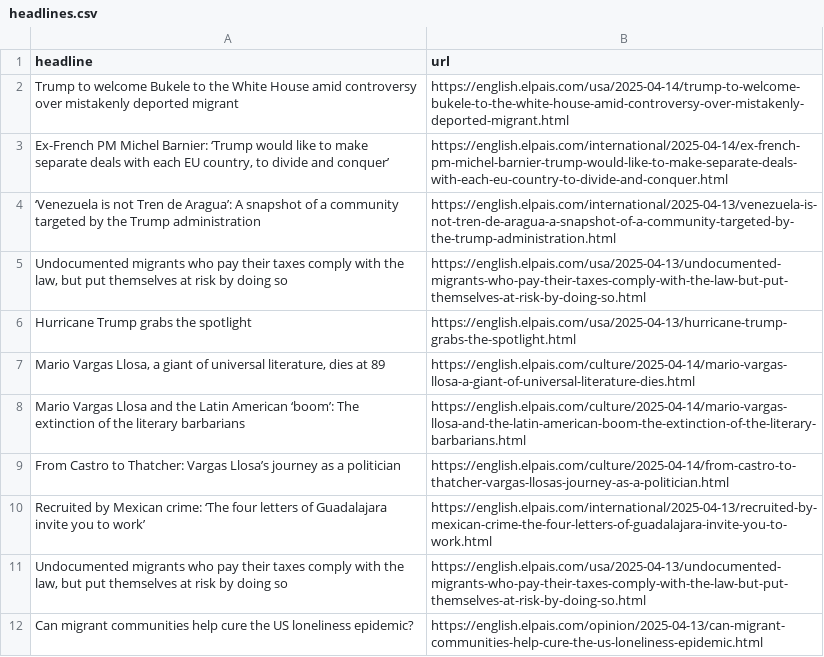
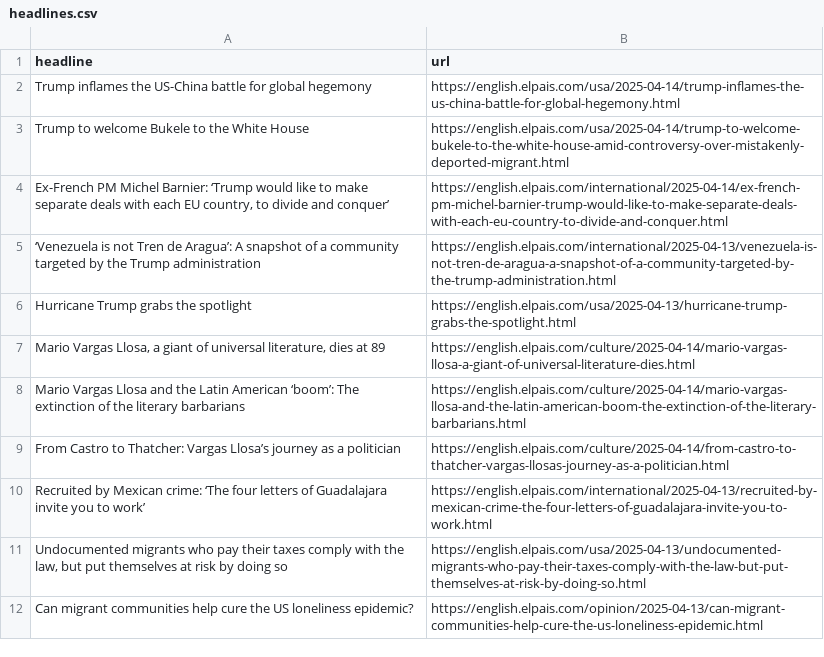
Before and after one commit to masashiijichi/el-pais-autoscraper, a CSV file: headlines.csv, drawn as a sheet; only a part is shown.

```diff
--- a/headlines.csv
+++ b/headlines.csv
@@ -1,6 +1,6 @@
 headline,url
-Trump to welcome Bukele to the White House amid controversy over mistakenly deported migrant,https://english.elpais.com/usa/2025-04-14/trump-to-welcome-bukele-to-the-white-house-amid-controversy-over-mistakenly-deported-migrant.html
+Trump inflames the US-China battle for global hegemony,https://english.elpais.com/usa/2025-04-14/trump-inflames-the-us-china-battle-for-global-hegemony.html
+Trump to welcome Bukele to the White House,https://english.elpais.com/usa/2025-04-14/trump-to-welcome-bukele-to-the-white-house-amid-controversy-over-mistakenly-deported-migrant.html
 "Ex-French PM Michel Barnier: ‘Trump would like to make separate deals with each EU country, to divide and conquer’",https://english.elpais.com/international/2025-04-14/ex-french-pm-michel-barnier-trump-would-like-to-make-separate-deals-with-each-eu-country-to-divide-and-conquer.html
 ‘Venezuela is not Tren de Aragua’: A snapshot of a community targeted by the Trump administration,https://english.elpais.com/international/2025-04-13/venezuela-is-not-tren-de-aragua-a-snapshot-of-a-community-targeted-by-the-trump-administration.html
-"Undocumented migrants who pay their taxes comply with the law, but put themselves at risk by doing so ",https://english.elpais.com/usa/2025-04-13/undocumented-migrants-who-pay-their-taxes-comply-with-the-law-but-put-themselves-at-risk-by-doing-so.html
 Hurricane Trump grabs the spotlight,https://english.elpais.com/usa/2025-04-13/hurricane-trump-grabs-the-spotlight.html
```
